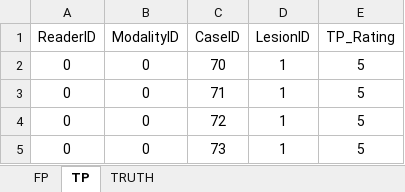
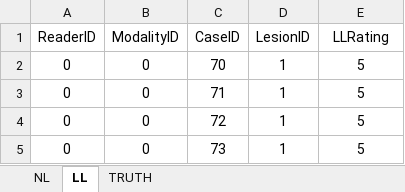
Before and after one commit to dpc10ster/PyJafroc, an Excel workbook: Py/extdata/toyFiles/ROC/rocCr.xlsx, sheet LL, drawn as a sheet; only a part is shown; values as stored, in another font and other column widths than the file's, no borders; the diff names each change by its address in the sheet, - before the commit and + after, or states it on an @@ line.

```diff
--- a/Py/extdata/toyFiles/ROC/rocCr.xlsx (sheet LL)
+++ b/Py/extdata/toyFiles/ROC/rocCr.xlsx (sheet LL)
-sheet tab: FP
+sheet tab: NL
-sheet tab: TP
+sheet tab: LL
-E1: TP_Rating
+E1: LLRating
```
Also changed, not shown: sheet TRUTH, sheet NL, 4 other files.
